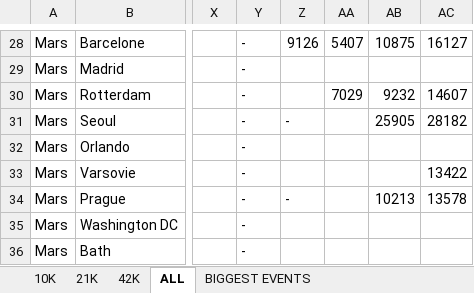
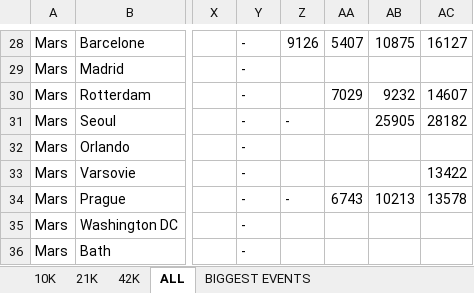
Before and after one commit to mathbrn/datapace-dashboard, an Excel workbook: Suivi_Finishers_Monde_10k_-_21k_-_42k_HISTORIQUE.xlsx, sheet ALL, drawn as a sheet; only a part is shown, gaps mark what is left out; values as stored, in another font and other column widths than the file's, no borders; the diff names each change by its address in the sheet, - before the commit and + after, or states it on an @@ line.

```diff
--- a/Suivi_Finishers_Monde_10k_-_21k_-_42k_HISTORIQUE.xlsx (sheet ALL)
+++ b/Suivi_Finishers_Monde_10k_-_21k_-_42k_HISTORIQUE.xlsx (sheet ALL)
-AA34: (empty)
+AA34: 6743
```
Also changed, not shown: 1 other file.
